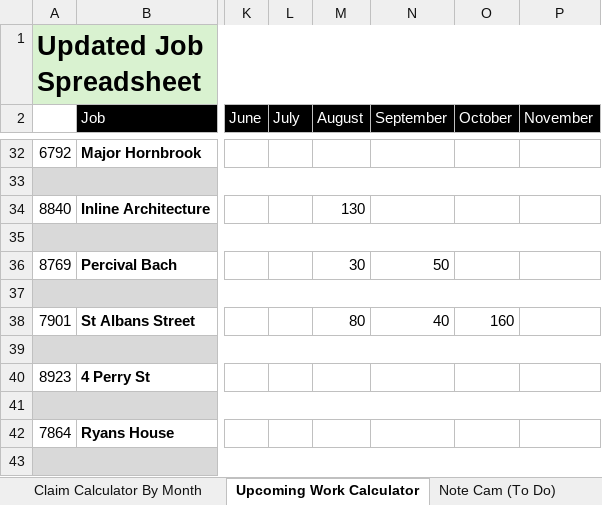
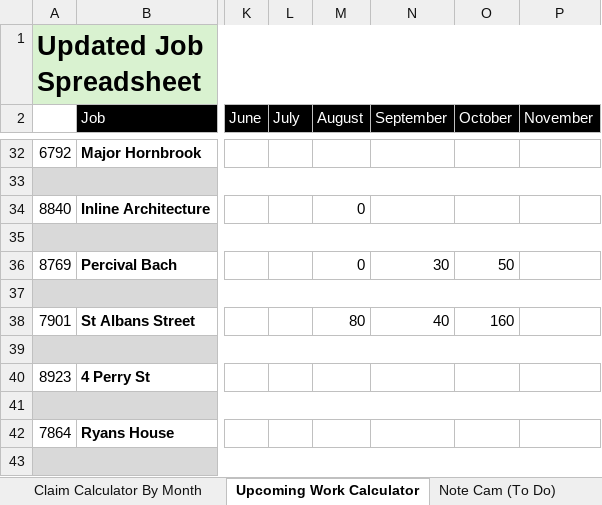
Before and after one commit to felixkwan2901/excel-dashboard, an Excel workbook: public/Cassidy_Davies_Electrical_BPMN_Data.xlsx, sheet Upcoming Work Calculator, drawn as a sheet; only a part is shown, gaps mark what is left out; values as stored, in another font and other column widths than the file's, no borders; conditional formats not drawn; the diff names each change by its address in the sheet, - before the commit and + after, or states it on an @@ line.

```diff
--- a/public/Cassidy_Davies_Electrical_BPMN_Data.xlsx (sheet Upcoming Work Calculator)
+++ b/public/Cassidy_Davies_Electrical_BPMN_Data.xlsx (sheet Upcoming Work Calculator)
-M34 (August): 130
+M34 (August): 0
-M36 (August): 30
+M36 (August): 0
-N36 (September): 50
+N36 (September): 30
-O36 (October): (empty)
+O36 (October): 50
```
Also changed, not shown: 6 other files.
